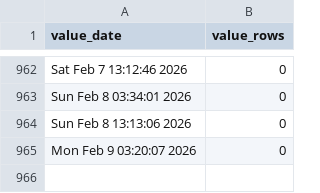
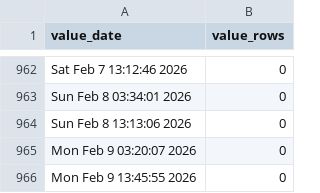
Before and after one commit to p0bs/role-scan, a CSV file: log.csv, drawn as a sheet; only a part is shown, gaps mark what is left out; the diff names each change by its address in the sheet, - before the commit and + after, or states it on an @@ line.

```diff
--- a/log.csv
+++ b/log.csv
+row 966: Mon Feb 9 13:45:55 2026 | 0
```
